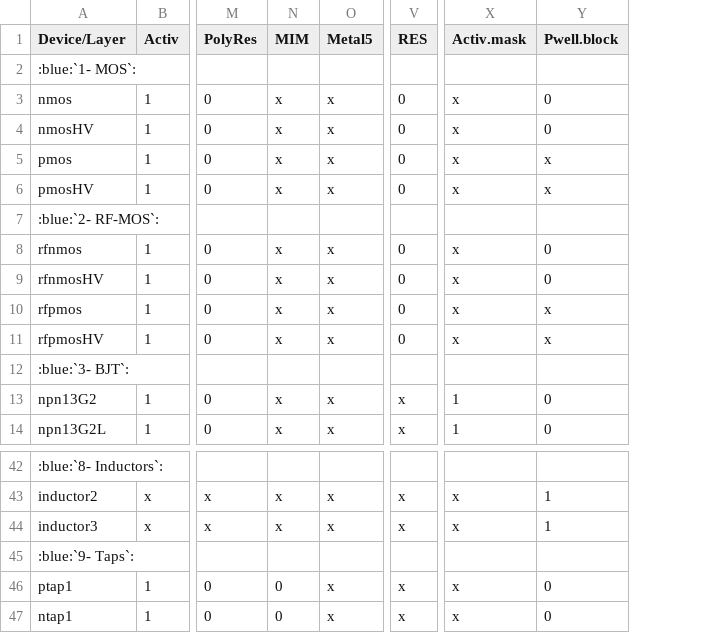
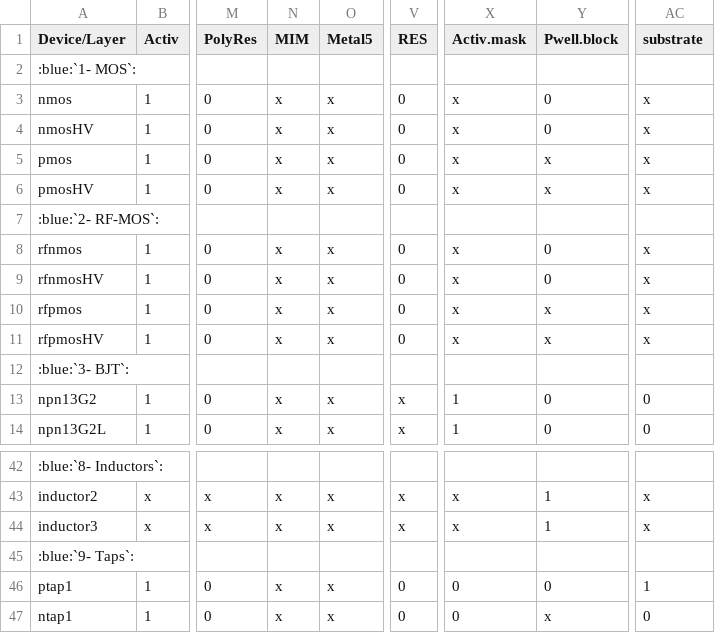
Before and after one commit to IHP-GmbH/IHP-Open-PDK-docs, a CSV file: docs/lvs/tables/truth_table_lvs.csv, drawn as a sheet; only a part is shown, gaps mark what is left out; the diff names each change by its address in the sheet, - before the commit and + after, or states it on an @@ line.

Commit message:
Updating LVS truth table for some layers
Signed-off-by: FaragElsayed2 <farag_agoor@mabrains.com>

```diff
--- a/docs/lvs/tables/truth_table_lvs.csv
+++ b/docs/lvs/tables/truth_table_lvs.csv
+column AC (substrate), rows 3-14: x | x | x | x |  | x | x | x | x |  | 0 | 0; rows 43-47: x | x |  | 1 | 0
-N46:N47 (MIM): 0
+N46:N47 (MIM): x
-V46:V47 (RES): x
+V46:V47 (RES): 0
-X46:X47 (Activ.mask): x
+X46:X47 (Activ.mask): 0
-Y47 (Pwell.block): 0
+Y47 (Pwell.block): x
```
Also changed, not shown: 3 other files.
